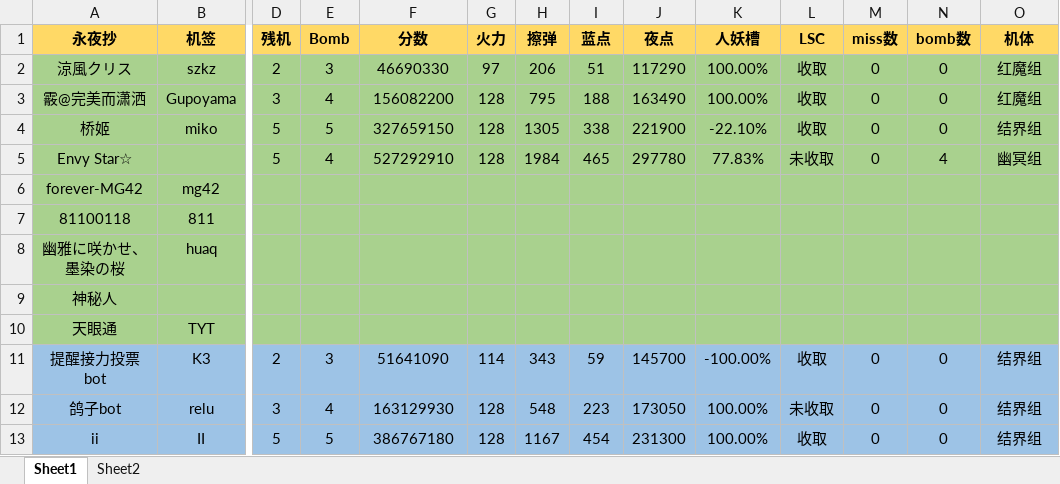
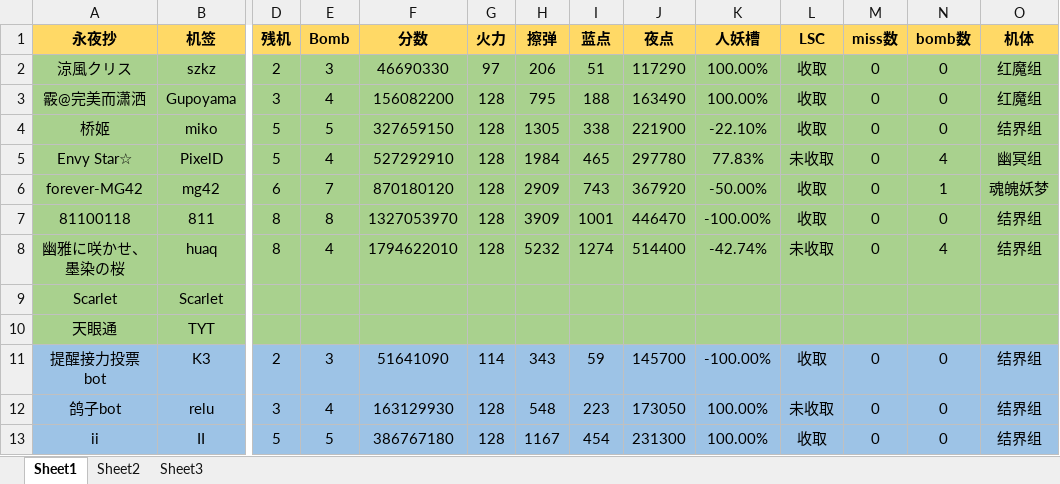
Before and after one commit to Hieda-no-TzZ/TouHou.github.io, an Excel workbook: 2020群活.xlsx, sheet Sheet1, drawn as a sheet; only a part is shown, gaps mark what is left out; values as stored, in another font and other column widths than the file's, no borders; removed rows and columns are numbered as before the commit, all else as after; rows hold the shown columns only; the diff covers the shown part only; the diff names each change by its address in the sheet, - before the commit and + after, or states it on an @@ line.

```diff
--- a/2020群活.xlsx (sheet Sheet1)
+++ b/2020群活.xlsx (sheet Sheet1)
+sheet tab: Sheet3
-B5 (机签): (empty)
+B5 (机签): PixelD
-D6 (残机): (empty)
+D6 (残机): 6
-E6 (Bomb): (empty)
+E6 (Bomb): 7
-F6 (分数): (empty)
+F6 (分数): 870180120
-G6:G8 (火力): (empty)
+G6:G8 (火力): 128
-H6 (擦弹): (empty)
+H6 (擦弹): 2909
-I6 (蓝点): (empty)
+I6 (蓝点): 743
-J6 (夜点): (empty)
+J6 (夜点): 367920
-K6 (人妖槽): (empty)
+K6 (人妖槽): -50.00%
-L6:L7 (LSC): (empty)
+L6:L7 (LSC): 收取
-M6:M8 (miss数): (empty)
+M6:M8 (miss数): 0
-N6 (bomb数): (empty)
+N6 (bomb数): 1
-O6 (机体): (empty)
+O6 (机体): 魂魄妖梦
-D7:D8 (残机): (empty)
+D7:D8 (残机): 8
-E7 (Bomb): (empty)
+E7 (Bomb): 8
-F7 (分数): (empty)
+F7 (分数): 1327053970
-H7 (擦弹): (empty)
+H7 (擦弹): 3909
-I7 (蓝点): (empty)
+I7 (蓝点): 1001
-J7 (夜点): (empty)
+J7 (夜点): 446470
-K7 (人妖槽): (empty)
+K7 (人妖槽): -100.00%
-N7 (bomb数): (empty)
+N7 (bomb数): 0
-O7:O8 (机体): (empty)
+O7:O8 (机体): 结界组
-E8 (Bomb): (empty)
+E8 (Bomb): 4
-F8 (分数): (empty)
+F8 (分数): 1794622010
-H8 (擦弹): (empty)
+H8 (擦弹): 5232
-I8 (蓝点): (empty)
+I8 (蓝点): 1274
-J8 (夜点): (empty)
+J8 (夜点): 514400
-K8 (人妖槽): (empty)
+K8 (人妖槽): -42.74%
-L8 (LSC): (empty)
+L8 (LSC): 未收取
-N8 (bomb数): (empty)
+N8 (bomb数): 4
-row 9: 神秘人
+row 9: Scarlet | Scarlet
```
Also changed, not shown: 24 edited cells elsewhere in this sheet, charts or pictures.
